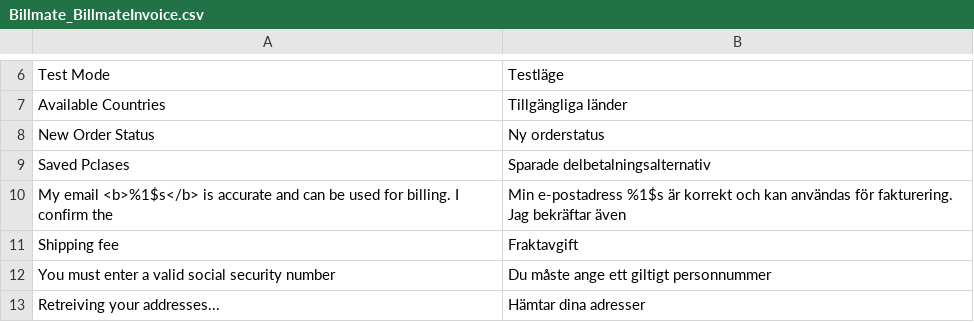
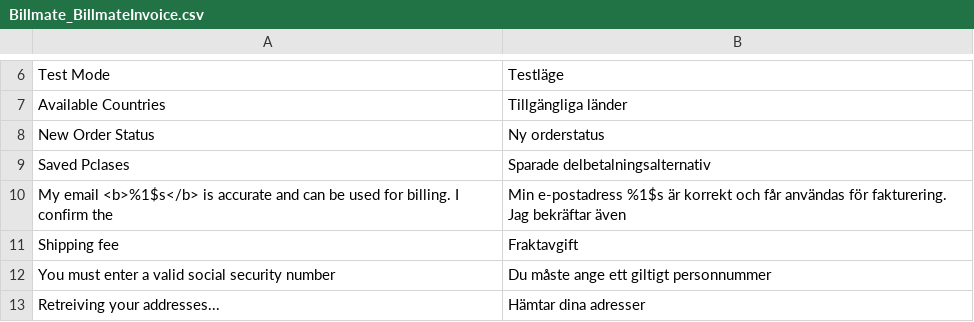
Before and after one commit to Billmate/magento, a CSV file: app/locale/sv_SE/Billmate_BillmateInvoice.csv, drawn as a sheet; only a part is shown, gaps mark what is left out.

Commit message:
A little change in translation
Fixes #61

```diff
--- a/app/locale/sv_SE/Billmate_BillmateInvoice.csv
+++ b/app/locale/sv_SE/Billmate_BillmateInvoice.csv
@@ -9,3 +9,3 @@ New Order Status,Ny orderstatus
 Saved Pclases,Sparade delbetalningsalternativ
-"My email <b>%1$s</b> is accurate and can be used for billing. I confirm the","Min e-postadress %1$s är korrekt och kan användas för fakturering. Jag bekräftar även"
+"My email <b>%1$s</b> is accurate and can be used for billing. I confirm the","Min e-postadress %1$s är korrekt och får användas för fakturering. Jag bekräftar även"
 Shipping fee,Fraktavgift
```
Also changed, not shown: app/locale/sv_SE/Billmate_PartPayment.csv.
